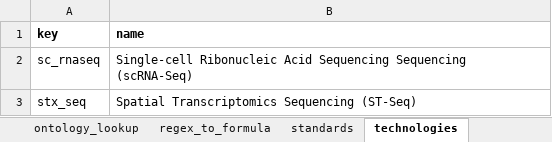
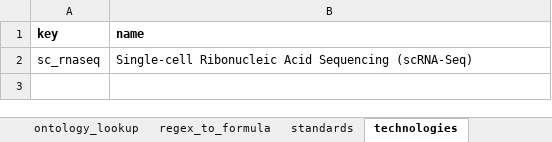
Before and after one commit to EarlhamInst/COPO-schemas, an Excel workbook: single_cell/singlecell_schema_main_v0.4.xlsx, sheet technologies, drawn as a sheet; values as stored, in another font and other column widths than the file's, no borders; the diff names each change by its address in the sheet, - before the commit and + after, or states it on an @@ line.

Commit message:
CD-182: Remove duplicate word "Sequencing" from technology name in "technologies" work sheet

```diff
--- a/single_cell/singlecell_schema_main_v0.4.xlsx (sheet technologies)
+++ b/single_cell/singlecell_schema_main_v0.4.xlsx (sheet technologies)
-B2 (name): …Acid Sequencing Sequencing (scRNA-Seq)
+B2 (name): …Acid Sequencing (scRNA-Seq)
-row 3: stx_seq | Spatial Transcriptomics Sequencing (ST-Seq)
```
